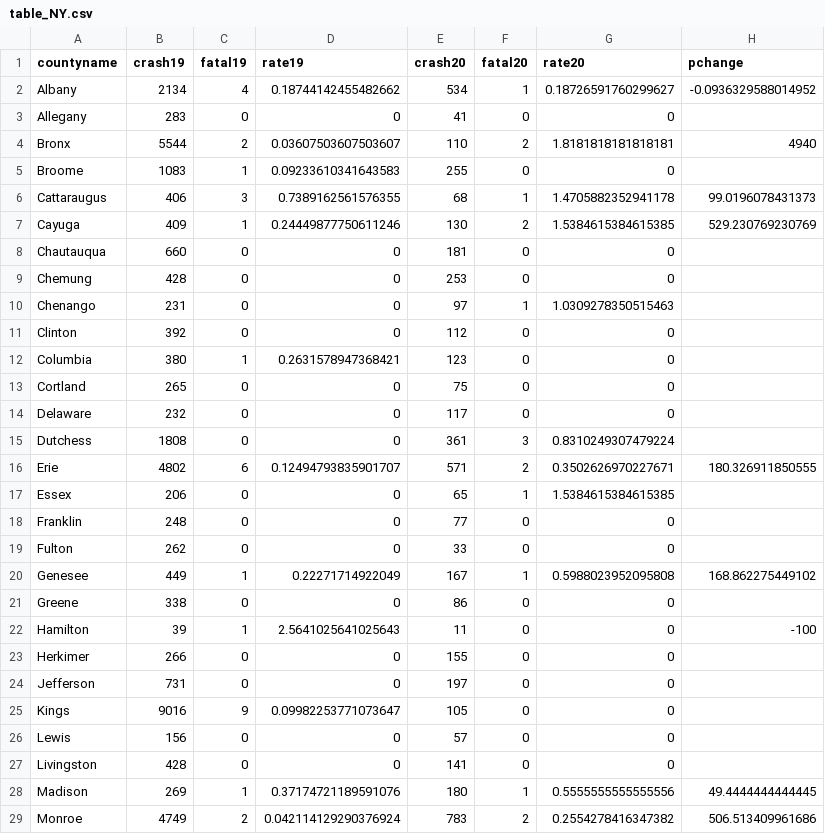
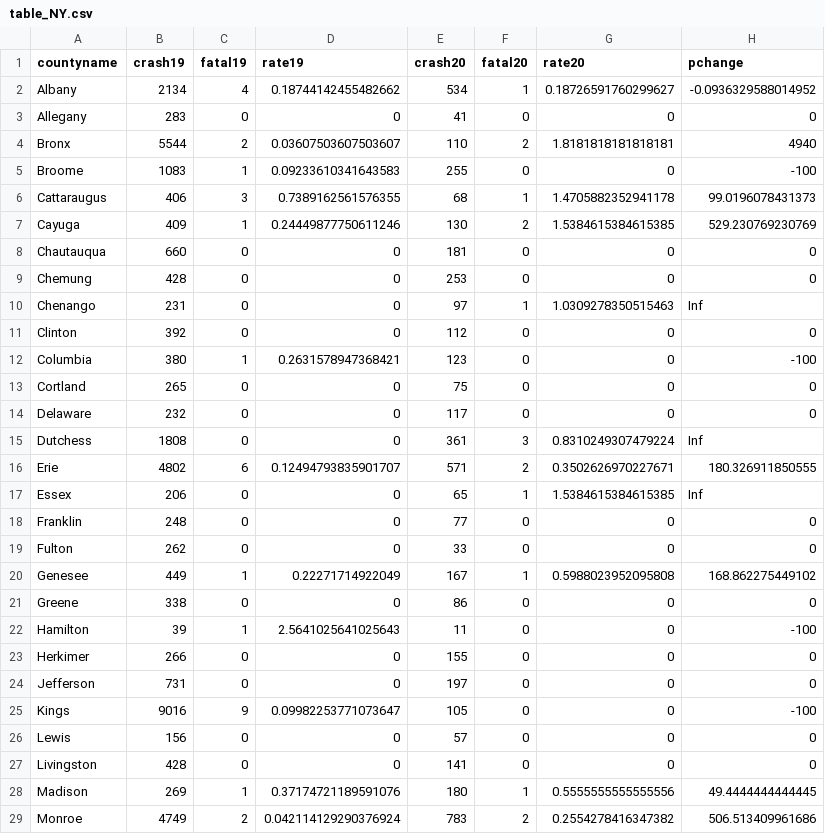
Before and after one commit to smlnlsn/crashometry, a CSV file: table_NY.csv, drawn as a sheet; only a part is shown; the diff covers the shown part only.

```diff
--- a/table_NY.csv
+++ b/table_NY.csv
@@ -2,27 +2,27 @@ countyname,crash19,fatal19,rate19,crash20,fatal20,rate20,pchange
 Albany,2134,4,0.18744142455482662,534,1,0.18726591760299627,-0.0936329588014952
-Allegany,283,0,0,41,0,0,
+Allegany,283,0,0,41,0,0,0
 Bronx,5544,2,0.03607503607503607,110,2,1.8181818181818181,4940
-Broome,1083,1,0.09233610341643583,255,0,0,
+Broome,1083,1,0.09233610341643583,255,0,0,-100
 Cattaraugus,406,3,0.7389162561576355,68,1,1.4705882352941178,99.0196078431373
 Cayuga,409,1,0.24449877750611246,130,2,1.5384615384615385,529.230769230769
-Chautauqua,660,0,0,181,0,0,
-Chemung,428,0,0,253,0,0,
-Chenango,231,0,0,97,1,1.0309278350515463,
-Clinton,392,0,0,112,0,0,
-Columbia,380,1,0.2631578947368421,123,0,0,
-Cortland,265,0,0,75,0,0,
-Delaware,232,0,0,117,0,0,
-Dutchess,1808,0,0,361,3,0.8310249307479224,
+Chautauqua,660,0,0,181,0,0,0
+Chemung,428,0,0,253,0,0,0
+Chenango,231,0,0,97,1,1.0309278350515463,Inf
+Clinton,392,0,0,112,0,0,0
+Columbia,380,1,0.2631578947368421,123,0,0,-100
+Cortland,265,0,0,75,0,0,0
+Delaware,232,0,0,117,0,0,0
+Dutchess,1808,0,0,361,3,0.8310249307479224,Inf
 Erie,4802,6,0.12494793835901707,571,2,0.3502626970227671,180.326911850555
-Essex,206,0,0,65,1,1.5384615384615385,
-Franklin,248,0,0,77,0,0,
-Fulton,262,0,0,33,0,0,
+Essex,206,0,0,65,1,1.5384615384615385,Inf
+Franklin,248,0,0,77,0,0,0
+Fulton,262,0,0,33,0,0,0
 Genesee,449,1,0.22271714922049,167,1,0.5988023952095808,168.862275449102
-Greene,338,0,0,86,0,0,
+Greene,338,0,0,86,0,0,0
 Hamilton,39,1,2.5641025641025643,11,0,0,-100
-Herkimer,266,0,0,155,0,0,
-Jefferson,731,0,0,197,0,0,
-Kings,9016,9,0.09982253771073647,105,0,0,
-Lewis,156,0,0,57,0,0,
-Livingston,428,0,0,141,0,0,
+Herkimer,266,0,0,155,0,0,0
+Jefferson,731,0,0,197,0,0,0
+Kings,9016,9,0.09982253771073647,105,0,0,-100
+Lewis,156,0,0,57,0,0,0
+Livingston,428,0,0,141,0,0,0
 Madison,269,1,0.37174721189591076,180,1,0.5555555555555556,49.4444444444445
```
Also changed, not shown: 22 edited cells elsewhere in this file, table_AL.csv, table_KS.csv, 7 other files.
